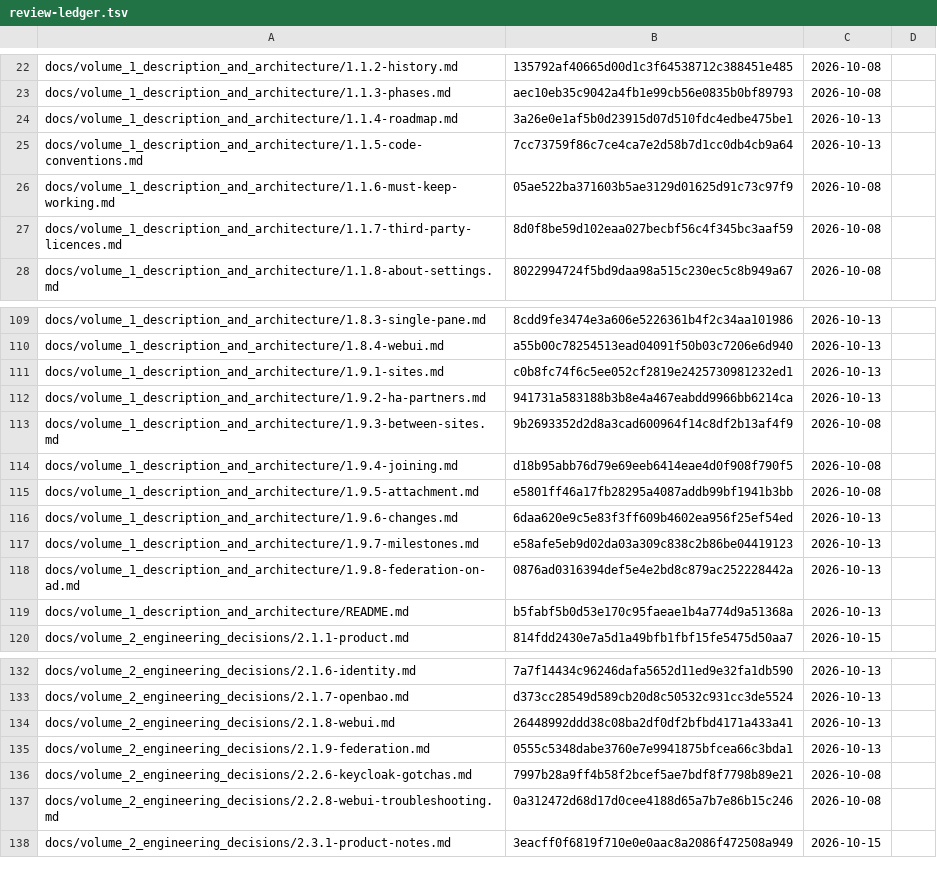
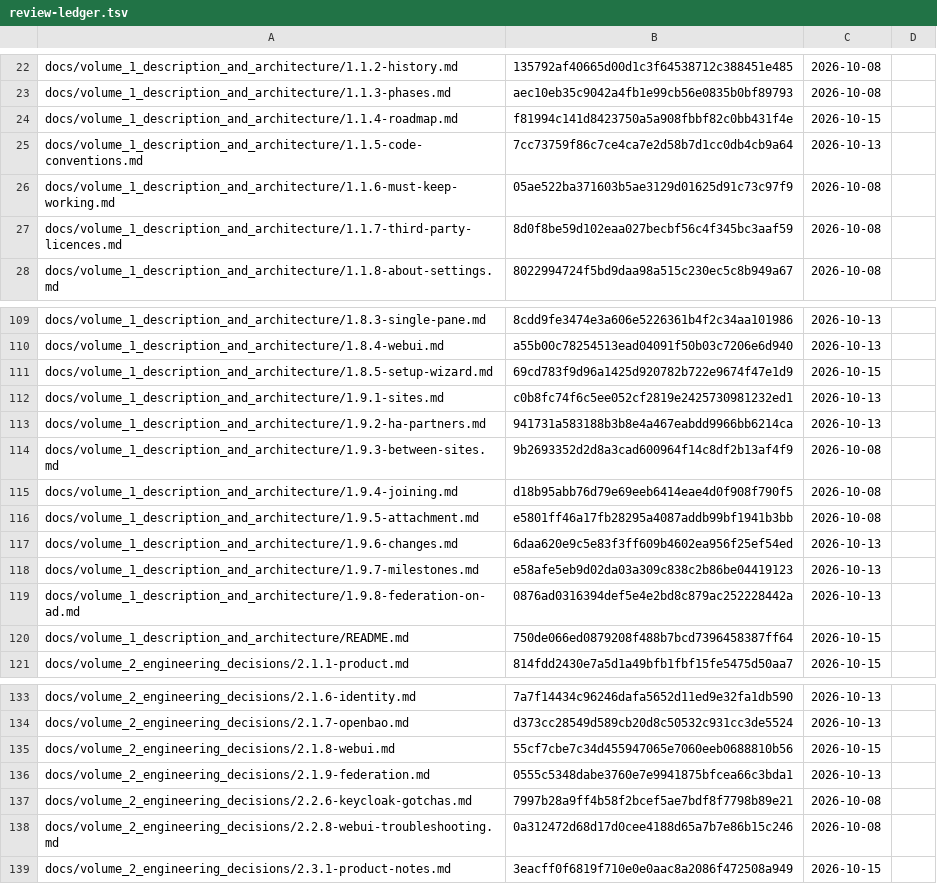
Before and after one commit to archdukejim/fabric-ctl, a TSV file: docs/volume_2_engineering_decisions/assets/review-ledger.tsv, drawn as a sheet; only a part is shown, gaps mark what is left out.

```diff
--- a/docs/volume_2_engineering_decisions/assets/review-ledger.tsv
+++ b/docs/volume_2_engineering_decisions/assets/review-ledger.tsv
@@ -23,3 +23,3 @@ docs/volume_1_description_and_architecture/1.1.2-history.md	135792af40665d00d1c3
 docs/volume_1_description_and_architecture/1.1.3-phases.md	aec10eb35c9042a4fb1e99cb56e0835b0bf89793	2026-10-08	
-docs/volume_1_description_and_architecture/1.1.4-roadmap.md	3a26e0e1af5b0d23915d07d510fdc4edbe475be1	2026-10-13	
+docs/volume_1_description_and_architecture/1.1.4-roadmap.md	f81994c141d8423750a5a908fbbf82c0bb431f4e	2026-10-15	
 docs/volume_1_description_and_architecture/1.1.5-code-conventions.md	7cc73759f86c7ce4ca7e2d58b7d1cc0db4cb9a64	2026-10-13	
@@ -110,2 +110,3 @@ docs/volume_1_description_and_architecture/1.8.3-single-pane.md	8cdd9fe3474e3a60
 docs/volume_1_description_and_architecture/1.8.4-webui.md	a55b00c78254513ead04091f50b03c7206e6d940	2026-10-13	
+docs/volume_1_description_and_architecture/1.8.5-setup-wizard.md	69cd783f9d96a1425d920782b722e9674f47e1d9	2026-10-15	
 docs/volume_1_description_and_architecture/1.9.1-sites.md	c0b8fc74f6c5ee052cf2819e2425730981232ed1	2026-10-13	
@@ -118,3 +119,3 @@ docs/volume_1_description_and_architecture/1.9.7-milestones.md	e58afe5eb9d02da03
 docs/volume_1_description_and_architecture/1.9.8-federation-on-ad.md	0876ad0316394def5e4e2bd8c879ac252228442a	2026-10-13	
-docs/volume_1_description_and_architecture/README.md	b5fabf5b0d53e170c95faeae1b4a774d9a51368a	2026-10-13	
+docs/volume_1_description_and_architecture/README.md	750de066ed0879208f488b7bcd7396458387ff64	2026-10-15	
 docs/volume_2_engineering_decisions/2.1.1-product.md	814fdd2430e7a5d1a49bfb1fbf15fe5475d50aa7	2026-10-15	
@@ -133,3 +134,3 @@ docs/volume_2_engineering_decisions/2.1.6-identity.md	7a7f14434c96246dafa5652d11
 docs/volume_2_engineering_decisions/2.1.7-openbao.md	d373cc28549d589cb20d8c50532c931cc3de5524	2026-10-13	
-docs/volume_2_engineering_decisions/2.1.8-webui.md	26448992ddd38c08ba2df0df2bfbd4171a433a41	2026-10-13	
+docs/volume_2_engineering_decisions/2.1.8-webui.md	55cf7cbe7c34d455947065e7060eeb0688810b56	2026-10-15	
 docs/volume_2_engineering_decisions/2.1.9-federation.md	0555c5348dabe3760e7e9941875bfcea66c3bda1	2026-10-13	
```
Also changed, not shown: 4 other files.
